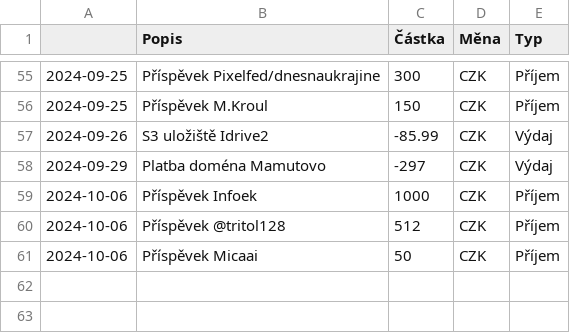
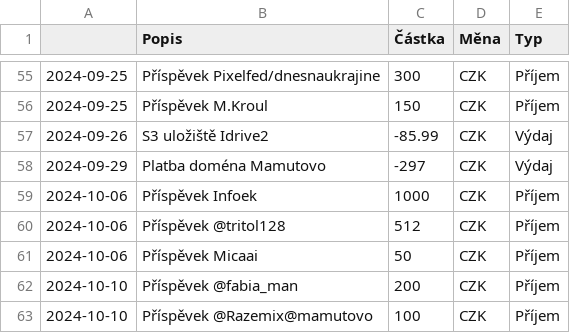
Before and after one commit to zkreml/prehlad-financi-komunity, a CSV file: finance.csv, drawn as a sheet; only a part is shown, gaps mark what is left out; the diff names each change by its address in the sheet, - before the commit and + after, or states it on an @@ line.

Commit message:
aktualizace csv souboru

```diff
--- a/finance.csv
+++ b/finance.csv
+row 62: 2024-10-10 | Příspěvek @fabia_man | 200 | CZK | Příjem
+row 63: 2024-10-10 | Příspěvek @Razemix@mamutovo | 100 | CZK | Příjem
```
